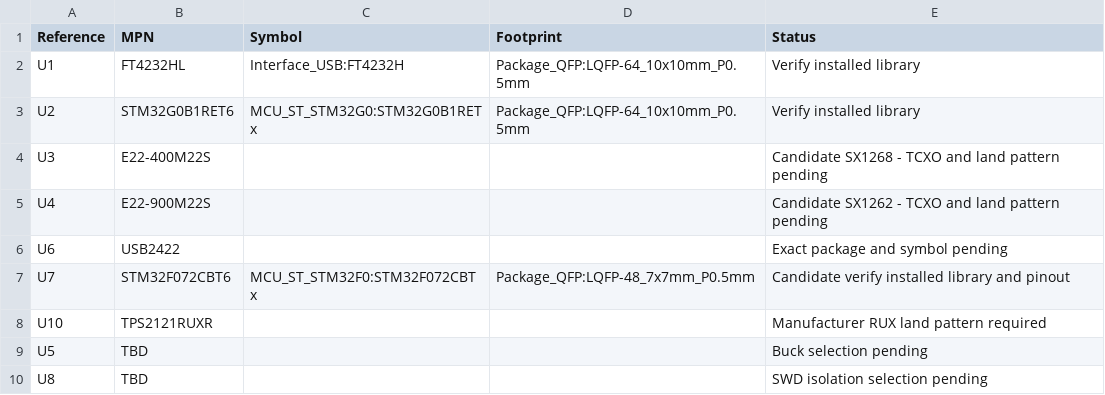
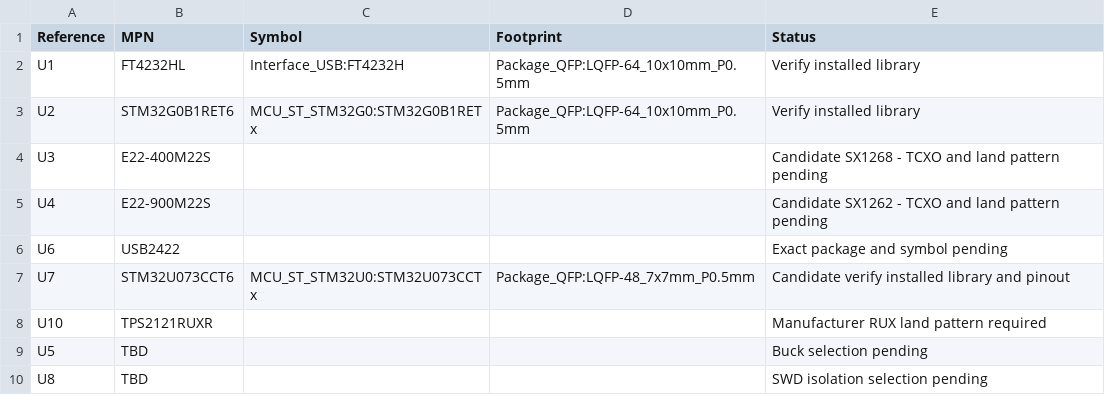
Before and after one commit to dirtybug/loraDongleHw, a CSV file: KiCad/Libraries/components.csv, drawn as a sheet; only a part is shown.

Commit message:
Select low-power STM32U073CCT6 debugger: KiCad/Libraries/components.csv

```diff
--- a/KiCad/Libraries/components.csv
+++ b/KiCad/Libraries/components.csv
@@ -6,3 +6,3 @@ U4,E22-900M22S,,,Candidate SX1262 - TCXO and land pattern pending
 U6,USB2422,,,Exact package and symbol pending
-U7,STM32F072CBT6,MCU_ST_STM32F0:STM32F072CBTx,Package_QFP:LQFP-48_7x7mm_P0.5mm,Candidate verify installed library and pinout
+U7,STM32U073CCT6,MCU_ST_STM32U0:STM32U073CCTx,Package_QFP:LQFP-48_7x7mm_P0.5mm,Candidate verify installed library and pinout
 U10,TPS2121RUXR,,,Manufacturer RUX land pattern required
```
